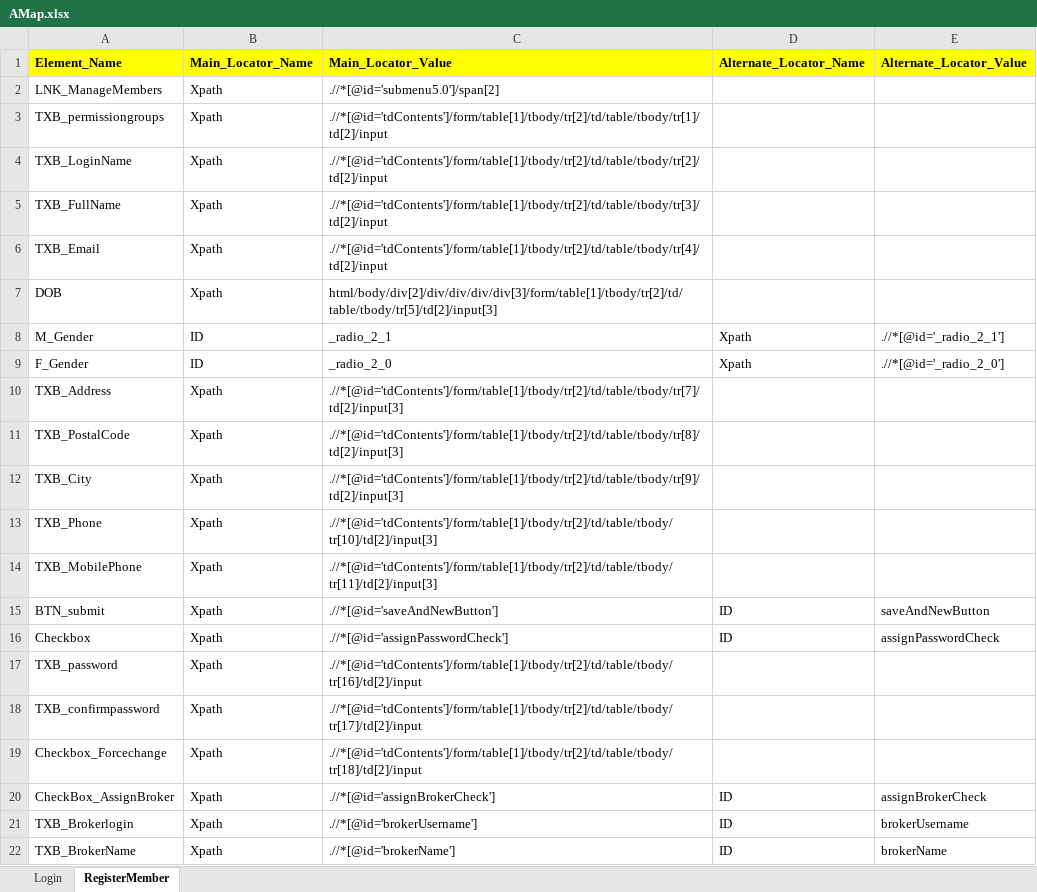
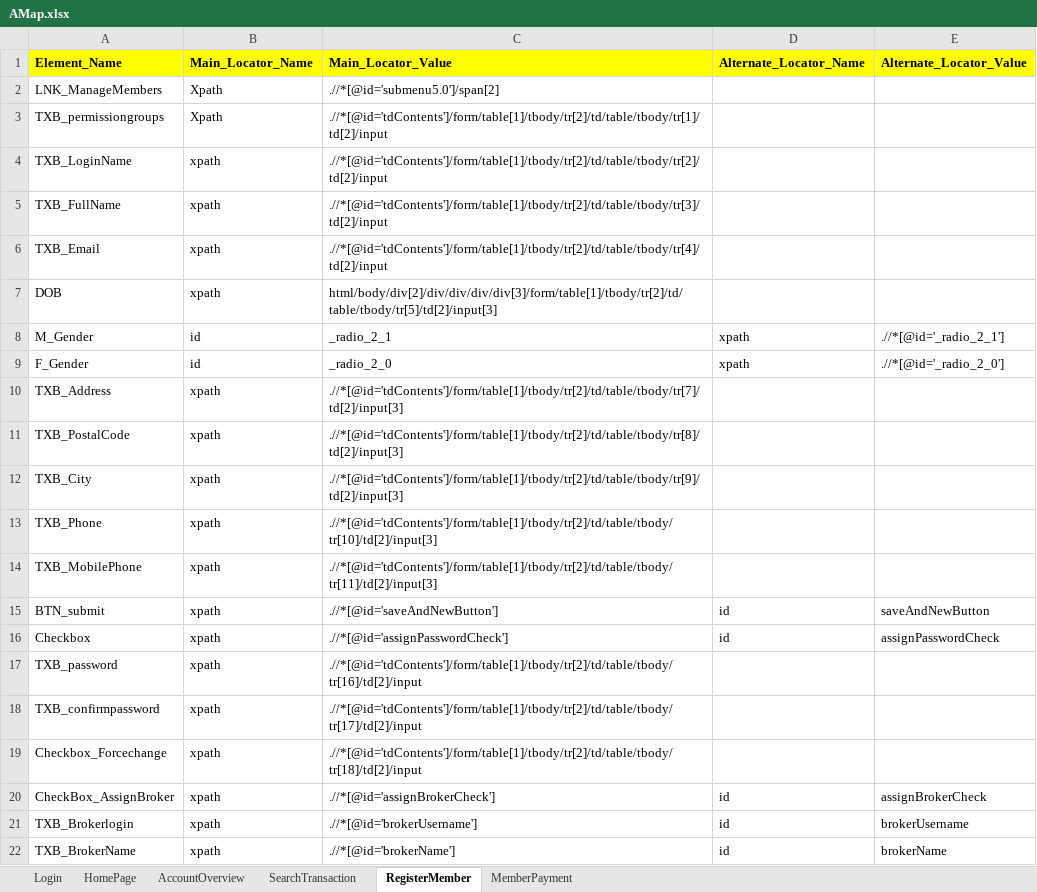
Before and after one commit to mohit-vora/HybridSeleniumTestFramework, an Excel workbook: Resources/AMap.xlsx, sheet RegisterMember, drawn as a sheet; values as stored, in another font and other column widths than the file's, no borders; the diff names each change by its address in the sheet, - before the commit and + after, or states it on an @@ line.

```diff
--- a/Resources/AMap.xlsx (sheet RegisterMember)
+++ b/Resources/AMap.xlsx (sheet RegisterMember)
+sheet tab: HomePage
+sheet tab: AccountOverview
+sheet tab: SearchTransaction
+sheet tab: MemberPayment
-B4:B7 (Main_Locator_Name): Xpath
+B4:B7 (Main_Locator_Name): xpath
-B8:B9 (Main_Locator_Name): ID
+B8:B9 (Main_Locator_Name): id
-D8:D9 (Alternate_Locator_Name): Xpath
+D8:D9 (Alternate_Locator_Name): xpath
-B10:B22 (Main_Locator_Name): Xpath
+B10:B22 (Main_Locator_Name): xpath
-D15:D16 (Alternate_Locator_Name): ID
+D15:D16 (Alternate_Locator_Name): id
-D20:D22 (Alternate_Locator_Name): ID
+D20:D22 (Alternate_Locator_Name): id
```
Also changed, not shown: sheet Login, 3 other files.
